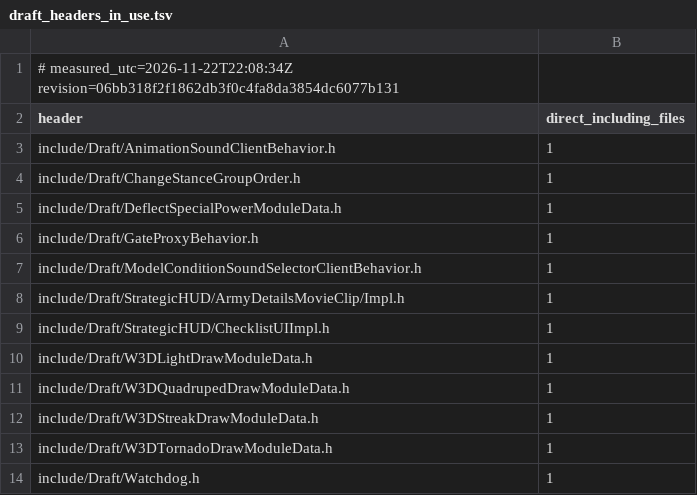
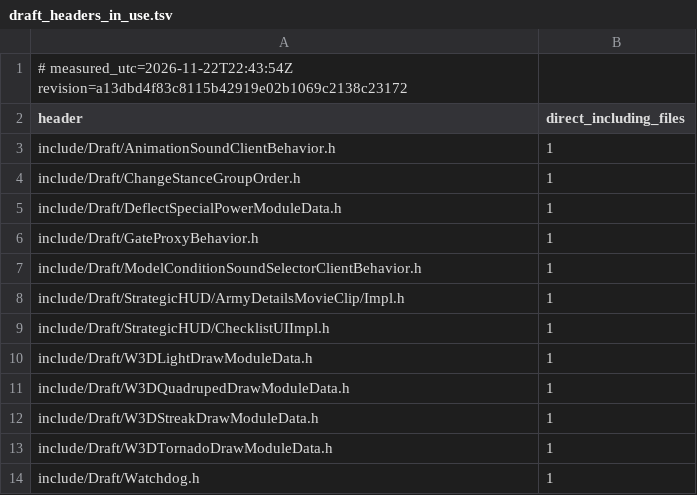
Before and after one commit to Brietat71/BFME2-Rebuild, a TSV file: worklist/draft_headers_in_use.tsv, drawn as a sheet.

```diff
--- a/worklist/draft_headers_in_use.tsv
+++ b/worklist/draft_headers_in_use.tsv
@@ -1,2 +1,2 @@
-# measured_utc=2026-11-22T22:08:34Z revision=06bb318f2f1862db3f0c4fa8da3854dc6077b131
+# measured_utc=2026-11-22T22:43:54Z revision=a13dbd4f83c8115b42919e02b1069c2138c23172
 header	direct_including_files
```
Also changed, not shown: worklist/draft_headers_unused.tsv, worklist/files.tsv, 10 other files.
